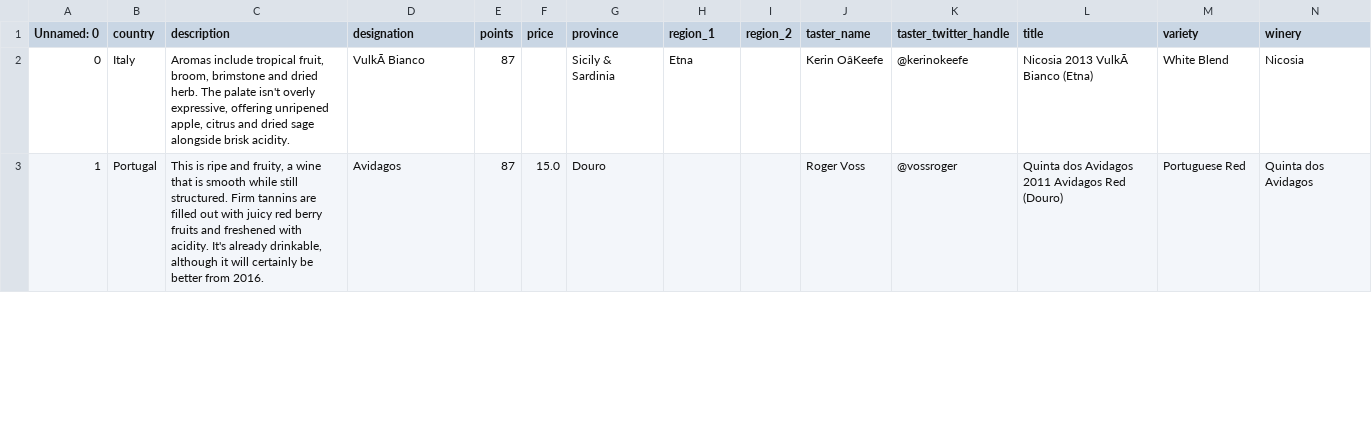
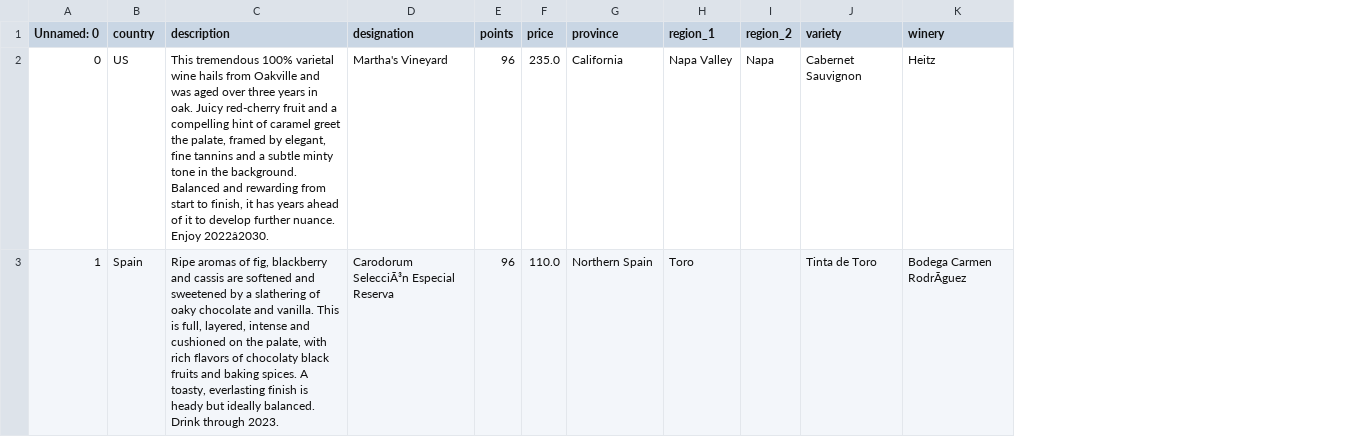
Before and after one commit to huber-toro/ubert_toro1, a CSV file: src/evidencias/actividad_3/Ejercicio_5.csv, drawn as a sheet; only a part is shown; removed rows and columns are numbered as before the commit, all else as after; the diff covers the shown part only; the diff names each change by its address in the sheet, - before the commit and + after, or states it on an @@ line.

Commit message:
Actualizo actividad_3

```diff
--- a/src/evidencias/actividad_3/Ejercicio_5.csv
+++ b/src/evidencias/actividad_3/Ejercicio_5.csv
-column J (taster_name), rows 2-3: Kerin OâKeefe | Roger Voss
-column K (taster_twitter_handle), rows 2-3: @kerinokeefe | @vossroger
-column L (title), rows 2-3: Nicosia 2013 VulkÃ Bianco (Etna) | Quinta dos Avidagos 2011 Avidagos Red (Douro)
-B2 (country): Italy
+B2 (country): US
-C2 (description): Aromas include tropical fruit, broom, brimstone and dried herb. The palate isn't overly expressive, offering unripened apple, citrus and dried sage alongside brisk acidity.
+C2 (description): This tremendous 100% varietal wine hails from Oakville and was aged over three years in oak. Juicy red-cherry fruit and a compelling hint of caramel greet the palate, framed by elegant, fine tannins and a subtle minty tone in the background. Balanced and rewarding from start to finish, it has years ahead of it to develop further nuance. Enjoy 2022â2030.
-D2 (designation): VulkÃ Bianco
+D2 (designation): Martha's Vineyard
-E2:E3 (points): 87
+E2:E3 (points): 96
-F2 (price): (empty)
+F2 (price): 235.0
-G2 (province): Sicily & Sardinia
+G2 (province): California
-H2 (region_1): Etna
+H2 (region_1): Napa Valley
-I2 (region_2): (empty)
+I2 (region_2): Napa
-J2 (variety): White Blend
+J2 (variety): Cabernet Sauvignon
-K2 (winery): Nicosia
+K2 (winery): Heitz
-B3 (country): Portugal
+B3 (country): Spain
-C3 (description): This is ripe and fruity, a wine that is smooth while still structured. Firm tannins are filled out with juicy red berry fruits and freshened with acidity. It's already drinkable, although it will certainly be better from 2016.
+C3 (description): Ripe aromas of fig, blackberry and cassis are softened and sweetened by a slathering of oaky chocolate and vanilla. This is full, layered, intense and cushioned on the palate, with rich flavors of chocolaty black fruits and baking spices. A toasty, everlasting finish is heady but ideally balanced. Drink through 2023.
-D3 (designation): Avidagos
+D3 (designation): Carodorum SelecciÃ³n Especial Reserva
-F3 (price): 15.0
+F3 (price): 110.0
-G3 (province): Douro
+G3 (province): Northern Spain
-H3 (region_1): (empty)
+H3 (region_1): Toro
-J3 (variety): Portuguese Red
+J3 (variety): Tinta de Toro
-K3 (winery): Quinta dos Avidagos
+K3 (winery): Bodega Carmen RodrÃguez
```
Also changed, not shown: 28 edited cells elsewhere in this file, src/evidencias/actividad_3/Actividad_3.csv, src/evidencias/actividad_3/review.csv, 8 other files.
